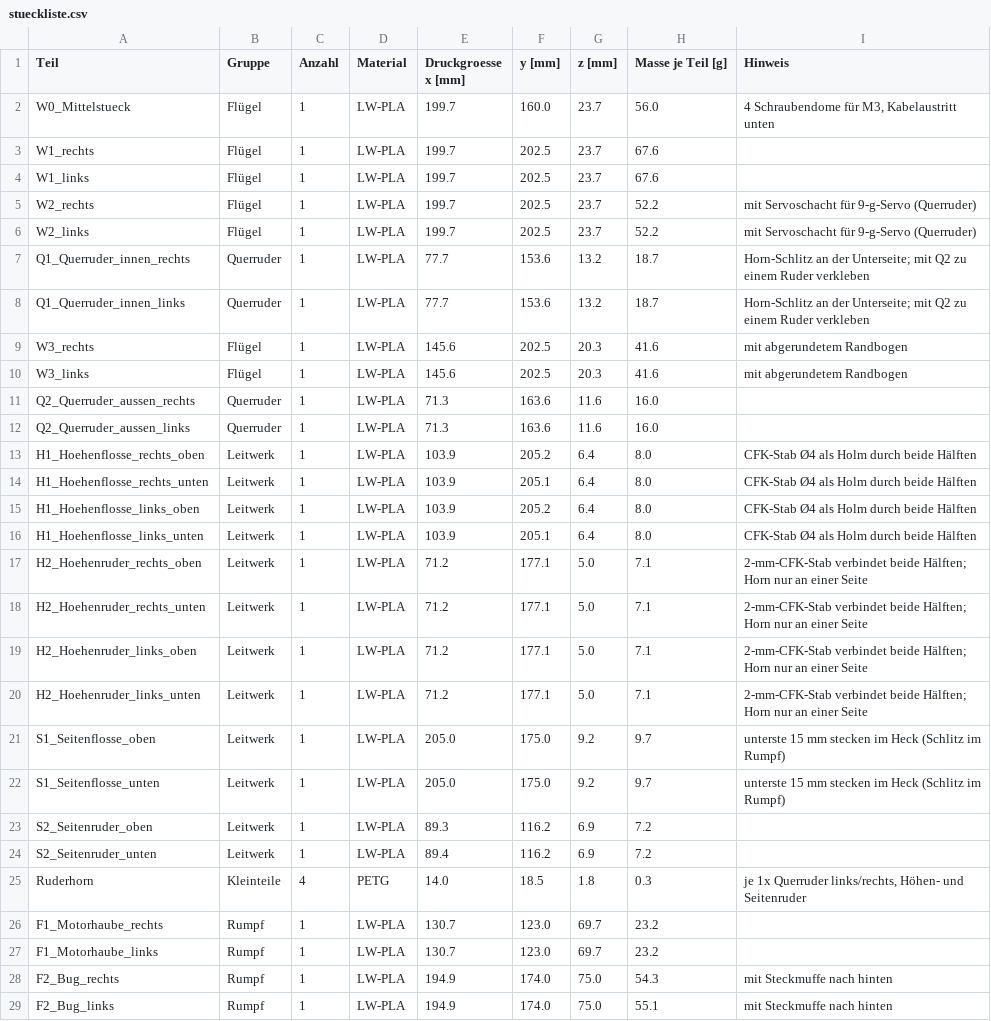
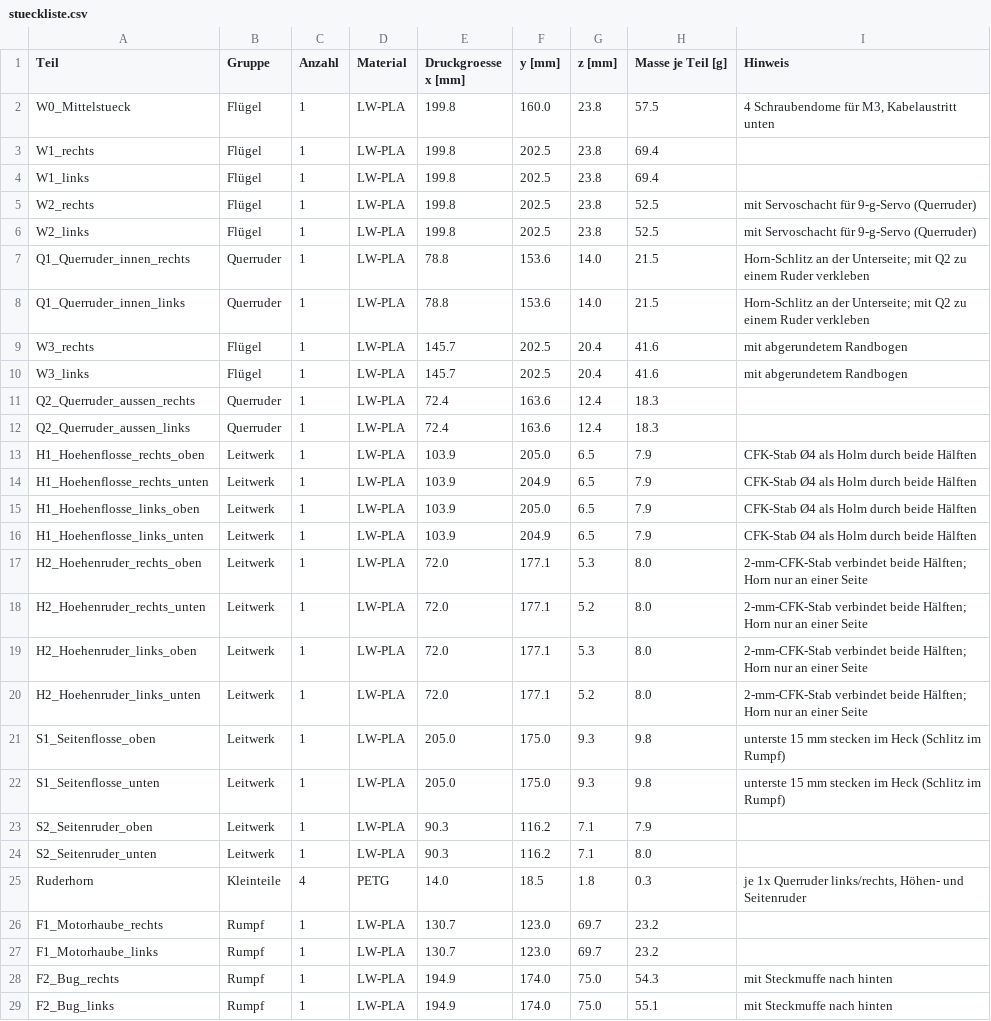
Before and after one commit to JonnyTheK1d/3D_Druck_RC_Flugzeug, a CSV file: docs/stueckliste.csv, drawn as a sheet; only a part is shown; the diff covers the shown part only.

```diff
--- a/docs/stueckliste.csv
+++ b/docs/stueckliste.csv
@@ -1,25 +1,25 @@
 Teil;Gruppe;Anzahl;Material;Druckgroesse x [mm];y [mm];z [mm];Masse je Teil [g];Hinweis
-W0_Mittelstueck;Flügel;1;LW-PLA;199.7;160.0;23.7;56.0;4 Schraubendome für M3, Kabelaustritt unten
-W1_rechts;Flügel;1;LW-PLA;199.7;202.5;23.7;67.6;
-W1_links;Flügel;1;LW-PLA;199.7;202.5;23.7;67.6;
-W2_rechts;Flügel;1;LW-PLA;199.7;202.5;23.7;52.2;mit Servoschacht für 9-g-Servo (Querruder)
-W2_links;Flügel;1;LW-PLA;199.7;202.5;23.7;52.2;mit Servoschacht für 9-g-Servo (Querruder)
-Q1_Querruder_innen_rechts;Querruder;1;LW-PLA;77.7;153.6;13.2;18.7;"Horn-Schlitz an der Unterseite; mit Q2 zu einem Ruder verkleben"
-Q1_Querruder_innen_links;Querruder;1;LW-PLA;77.7;153.6;13.2;18.7;"Horn-Schlitz an der Unterseite; mit Q2 zu einem Ruder verkleben"
-W3_rechts;Flügel;1;LW-PLA;145.6;202.5;20.3;41.6;mit abgerundetem Randbogen
-W3_links;Flügel;1;LW-PLA;145.6;202.5;20.3;41.6;mit abgerundetem Randbogen
-Q2_Querruder_aussen_rechts;Querruder;1;LW-PLA;71.3;163.6;11.6;16.0;
-Q2_Querruder_aussen_links;Querruder;1;LW-PLA;71.3;163.6;11.6;16.0;
-H1_Hoehenflosse_rechts_oben;Leitwerk;1;LW-PLA;103.9;205.2;6.4;8.0;CFK-Stab Ø4 als Holm durch beide Hälften
-H1_Hoehenflosse_rechts_unten;Leitwerk;1;LW-PLA;103.9;205.1;6.4;8.0;CFK-Stab Ø4 als Holm durch beide Hälften
-H1_Hoehenflosse_links_oben;Leitwerk;1;LW-PLA;103.9;205.2;6.4;8.0;CFK-Stab Ø4 als Holm durch beide Hälften
-H1_Hoehenflosse_links_unten;Leitwerk;1;LW-PLA;103.9;205.1;6.4;8.0;CFK-Stab Ø4 als Holm durch beide Hälften
-H2_Hoehenruder_rechts_oben;Leitwerk;1;LW-PLA;71.2;177.1;5.0;7.1;"2-mm-CFK-Stab verbindet beide Hälften; Horn nur an einer Seite"
-H2_Hoehenruder_rechts_unten;Leitwerk;1;LW-PLA;71.2;177.1;5.0;7.1;"2-mm-CFK-Stab verbindet beide Hälften; Horn nur an einer Seite"
-H2_Hoehenruder_links_oben;Leitwerk;1;LW-PLA;71.2;177.1;5.0;7.1;"2-mm-CFK-Stab verbindet beide Hälften; Horn nur an einer Seite"
-H2_Hoehenruder_links_unten;Leitwerk;1;LW-PLA;71.2;177.1;5.0;7.1;"2-mm-CFK-Stab verbindet beide Hälften; Horn nur an einer Seite"
-S1_Seitenflosse_oben;Leitwerk;1;LW-PLA;205.0;175.0;9.2;9.7;unterste 15 mm stecken im Heck (Schlitz im Rumpf)
-S1_Seitenflosse_unten;Leitwerk;1;LW-PLA;205.0;175.0;9.2;9.7;unterste 15 mm stecken im Heck (Schlitz im Rumpf)
-S2_Seitenruder_oben;Leitwerk;1;LW-PLA;89.3;116.2;6.9;7.2;
-S2_Seitenruder_unten;Leitwerk;1;LW-PLA;89.4;116.2;6.9;7.2;
+W0_Mittelstueck;Flügel;1;LW-PLA;199.8;160.0;23.8;57.5;4 Schraubendome für M3, Kabelaustritt unten
+W1_rechts;Flügel;1;LW-PLA;199.8;202.5;23.8;69.4;
+W1_links;Flügel;1;LW-PLA;199.8;202.5;23.8;69.4;
+W2_rechts;Flügel;1;LW-PLA;199.8;202.5;23.8;52.5;mit Servoschacht für 9-g-Servo (Querruder)
+W2_links;Flügel;1;LW-PLA;199.8;202.5;23.8;52.5;mit Servoschacht für 9-g-Servo (Querruder)
+Q1_Querruder_innen_rechts;Querruder;1;LW-PLA;78.8;153.6;14.0;21.5;"Horn-Schlitz an der Unterseite; mit Q2 zu einem Ruder verkleben"
+Q1_Querruder_innen_links;Querruder;1;LW-PLA;78.8;153.6;14.0;21.5;"Horn-Schlitz an der Unterseite; mit Q2 zu einem Ruder verkleben"
+W3_rechts;Flügel;1;LW-PLA;145.7;202.5;20.4;41.6;mit abgerundetem Randbogen
+W3_links;Flügel;1;LW-PLA;145.7;202.5;20.4;41.6;mit abgerundetem Randbogen
+Q2_Querruder_aussen_rechts;Querruder;1;LW-PLA;72.4;163.6;12.4;18.3;
+Q2_Querruder_aussen_links;Querruder;1;LW-PLA;72.4;163.6;12.4;18.3;
+H1_Hoehenflosse_rechts_oben;Leitwerk;1;LW-PLA;103.9;205.0;6.5;7.9;CFK-Stab Ø4 als Holm durch beide Hälften
+H1_Hoehenflosse_rechts_unten;Leitwerk;1;LW-PLA;103.9;204.9;6.5;7.9;CFK-Stab Ø4 als Holm durch beide Hälften
+H1_Hoehenflosse_links_oben;Leitwerk;1;LW-PLA;103.9;205.0;6.5;7.9;CFK-Stab Ø4 als Holm durch beide Hälften
+H1_Hoehenflosse_links_unten;Leitwerk;1;LW-PLA;103.9;204.9;6.5;7.9;CFK-Stab Ø4 als Holm durch beide Hälften
+H2_Hoehenruder_rechts_oben;Leitwerk;1;LW-PLA;72.0;177.1;5.3;8.0;"2-mm-CFK-Stab verbindet beide Hälften; Horn nur an einer Seite"
+H2_Hoehenruder_rechts_unten;Leitwerk;1;LW-PLA;72.0;177.1;5.2;8.0;"2-mm-CFK-Stab verbindet beide Hälften; Horn nur an einer Seite"
+H2_Hoehenruder_links_oben;Leitwerk;1;LW-PLA;72.0;177.1;5.3;8.0;"2-mm-CFK-Stab verbindet beide Hälften; Horn nur an einer Seite"
+H2_Hoehenruder_links_unten;Leitwerk;1;LW-PLA;72.0;177.1;5.2;8.0;"2-mm-CFK-Stab verbindet beide Hälften; Horn nur an einer Seite"
+S1_Seitenflosse_oben;Leitwerk;1;LW-PLA;205.0;175.0;9.3;9.8;unterste 15 mm stecken im Heck (Schlitz im Rumpf)
+S1_Seitenflosse_unten;Leitwerk;1;LW-PLA;205.0;175.0;9.3;9.8;unterste 15 mm stecken im Heck (Schlitz im Rumpf)
+S2_Seitenruder_oben;Leitwerk;1;LW-PLA;90.3;116.2;7.1;7.9;
+S2_Seitenruder_unten;Leitwerk;1;LW-PLA;90.3;116.2;7.1;8.0;
 Ruderhorn;Kleinteile;4;PETG;14.0;18.5;1.8;0.3;je 1x Querruder links/rechts, Höhen- und Seitenruder
```
Also changed, not shown: 4 edited cells elsewhere in this file, 51 other files.
